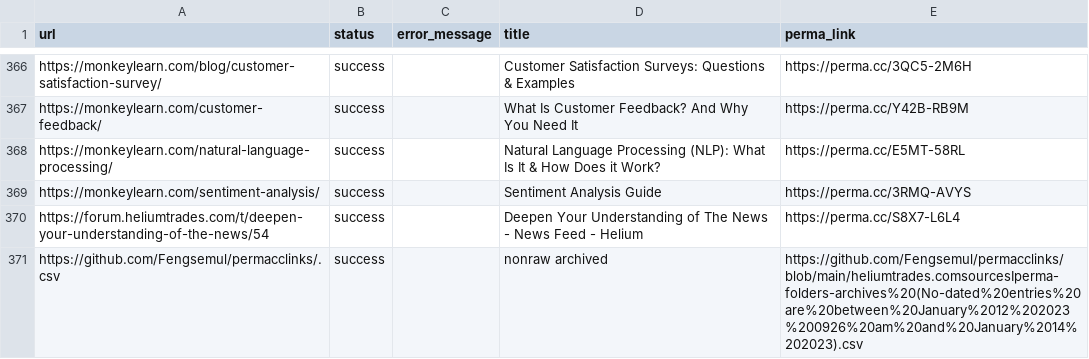
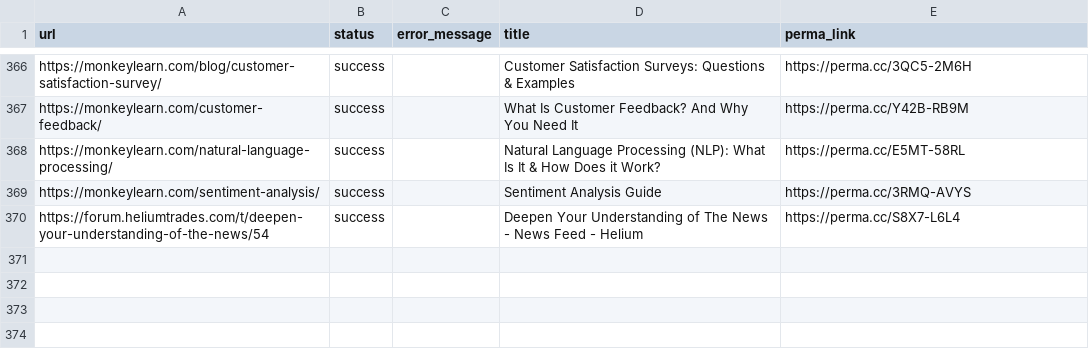
Before and after one commit to Fengsemul/permacclinks, a CSV file: heliumtrades.comsourcesIperma-folders-archives (No-dated entries are between January 12 2023 0926 am and January 14 2023).csv, drawn as a sheet; only a part is shown, gaps mark what is left out.

Commit message:
Update heliumtrades.comsourcesIperma-folders-archives (No-dated entries are between January 12 2023 0926 am and January 14 2023).csv

```diff
--- a/heliumtrades.comsourcesIperma-folders-archives (No-dated entries are between January 12 2023 0926 am and January 14 2023).csv
+++ b/heliumtrades.comsourcesIperma-folders-archives (No-dated entries are between January 12 2023 0926 am and January 14 2023).csv
@@ -370,2 +370 @@ https://monkeylearn.com/sentiment-analysis/,success,,Sentiment Analysis Guide,ht
 https://forum.heliumtrades.com/t/deepen-your-understanding-of-the-news/54,success,,Deepen Your Understanding of The News - News Feed - Helium,https://perma.cc/S8X7-L6L4
-https://github.com/Fengsemul/permacclinks/.csv,success,,nonraw archived,https://github.com/Fengsemul/permacclinks/blob/main/heliumtrades.comsourcesIperma-folders-archives%20(No-dated%20entries%20are%20between%20January%2012%202023%200926%20am%20and%20January%2014%202023).csv
```
